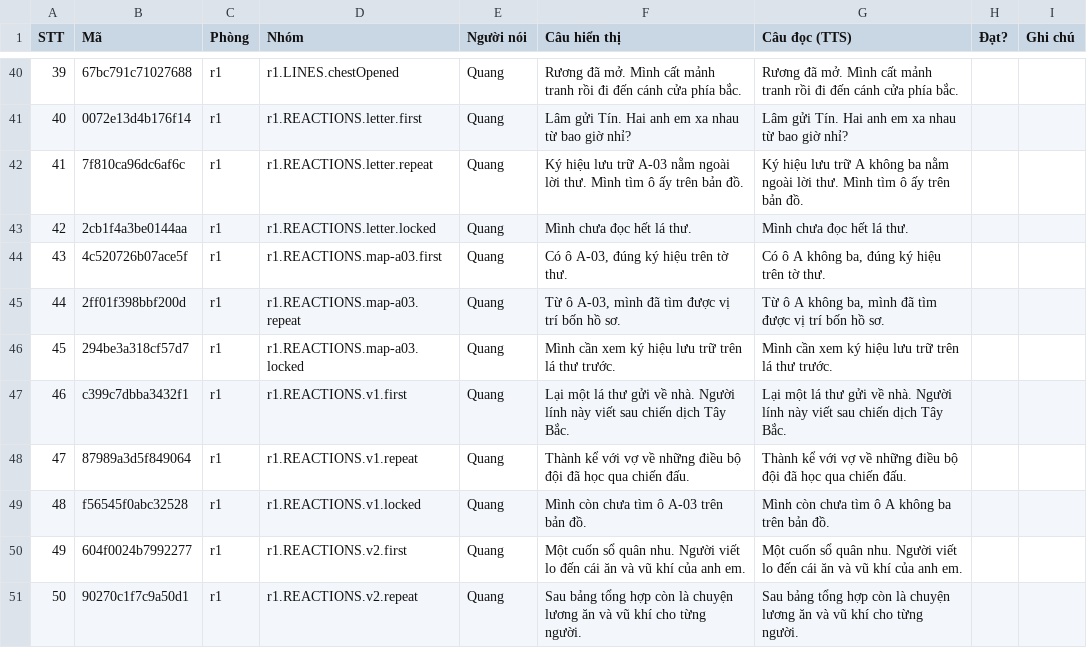
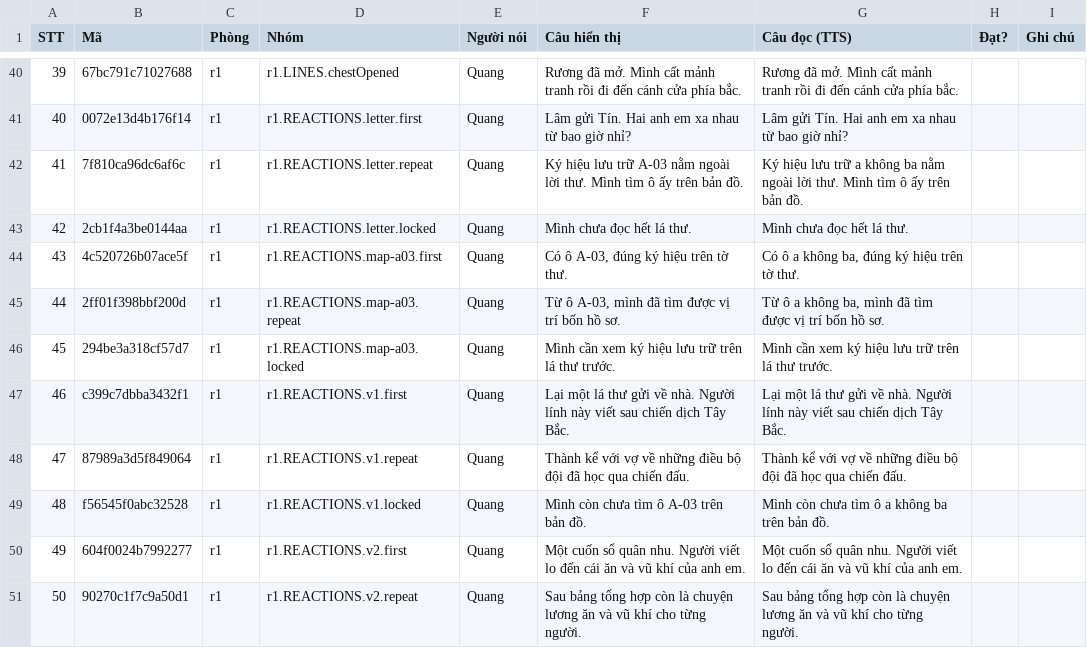
Before and after one commit to thaideptrai218/mat-ma-dien-bien-phu, a CSV file: plans/261031-1312-game-audio-voice-sfx/reports/voice-script.csv, drawn as a sheet; only a part is shown, gaps mark what is left out; the diff covers the shown part only.

```diff
--- a/plans/261031-1312-game-audio-voice-sfx/reports/voice-script.csv
+++ b/plans/261031-1312-game-audio-voice-sfx/reports/voice-script.csv
@@ -41,6 +41,6 @@
 "40","0072e13d4b176f14","r1","r1.REACTIONS.letter.first","Quang","Lâm gửi Tín. Hai anh em xa nhau từ bao giờ nhỉ?","Lâm gửi Tín. Hai anh em xa nhau từ bao giờ nhỉ?","",""
-"41","7f810ca96dc6af6c","r1","r1.REACTIONS.letter.repeat","Quang","Ký hiệu lưu trữ A-03 nằm ngoài lời thư. Mình tìm ô ấy trên bản đồ.","Ký hiệu lưu trữ A không ba nằm ngoài lời thư. Mình tìm ô ấy trên bản đồ.","",""
+"41","7f810ca96dc6af6c","r1","r1.REACTIONS.letter.repeat","Quang","Ký hiệu lưu trữ A-03 nằm ngoài lời thư. Mình tìm ô ấy trên bản đồ.","Ký hiệu lưu trữ a không ba nằm ngoài lời thư. Mình tìm ô ấy trên bản đồ.","",""
 "42","2cb1f4a3be0144aa","r1","r1.REACTIONS.letter.locked","Quang","Mình chưa đọc hết lá thư.","Mình chưa đọc hết lá thư.","",""
-"43","4c520726b07ace5f","r1","r1.REACTIONS.map-a03.first","Quang","Có ô A-03, đúng ký hiệu trên tờ thư.","Có ô A không ba, đúng ký hiệu trên tờ thư.","",""
-"44","2ff01f398bbf200d","r1","r1.REACTIONS.map-a03.repeat","Quang","Từ ô A-03, mình đã tìm được vị trí bốn hồ sơ.","Từ ô A không ba, mình đã tìm được vị trí bốn hồ sơ.","",""
+"43","4c520726b07ace5f","r1","r1.REACTIONS.map-a03.first","Quang","Có ô A-03, đúng ký hiệu trên tờ thư.","Có ô a không ba, đúng ký hiệu trên tờ thư.","",""
+"44","2ff01f398bbf200d","r1","r1.REACTIONS.map-a03.repeat","Quang","Từ ô A-03, mình đã tìm được vị trí bốn hồ sơ.","Từ ô a không ba, mình đã tìm được vị trí bốn hồ sơ.","",""
 "45","294be3a318cf57d7","r1","r1.REACTIONS.map-a03.locked","Quang","Mình cần xem ký hiệu lưu trữ trên lá thư trước.","Mình cần xem ký hiệu lưu trữ trên lá thư trước.","",""
@@ -48,3 +48,3 @@
 "47","87989a3d5f849064","r1","r1.REACTIONS.v1.repeat","Quang","Thành kể với vợ về những điều bộ đội đã học qua chiến đấu.","Thành kể với vợ về những điều bộ đội đã học qua chiến đấu.","",""
-"48","f56545f0abc32528","r1","r1.REACTIONS.v1.locked","Quang","Mình còn chưa tìm ô A-03 trên bản đồ.","Mình còn chưa tìm ô A không ba trên bản đồ.","",""
+"48","f56545f0abc32528","r1","r1.REACTIONS.v1.locked","Quang","Mình còn chưa tìm ô A-03 trên bản đồ.","Mình còn chưa tìm ô a không ba trên bản đồ.","",""
 "49","604f0024b7992277","r1","r1.REACTIONS.v2.first","Quang","Một cuốn sổ quân nhu. Người viết lo đến cái ăn và vũ khí của anh em.","Một cuốn sổ quân nhu. Người viết lo đến cái ăn và vũ khí của anh em.","",""
```
Also changed, not shown: 33 edited cells elsewhere in this file, 48 other files.
